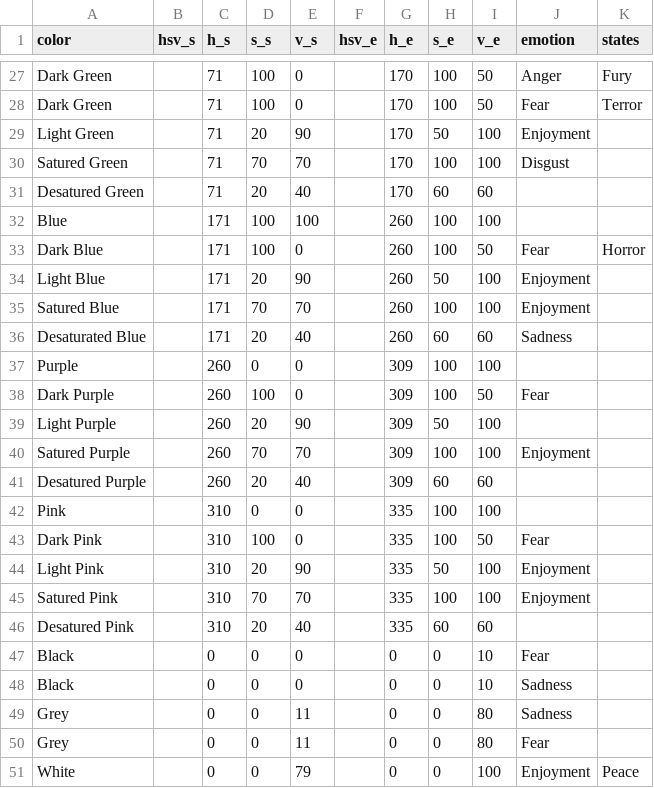
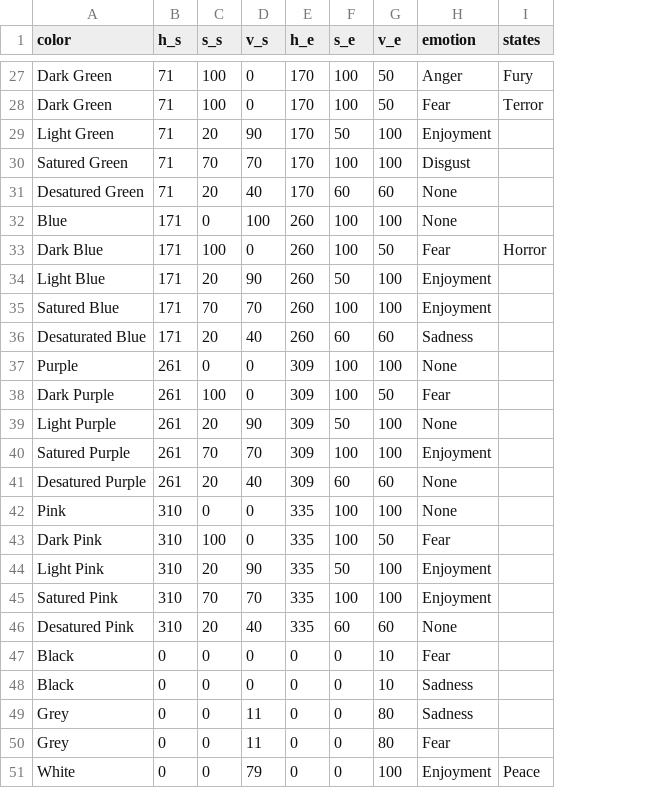
Before and after one commit to airinecarmo/api-emotion-colors-images, a CSV file: color_emotion.csv, drawn as a sheet; only a part is shown, gaps mark what is left out; removed rows and columns are numbered as before the commit, all else as after; the diff covers the shown part only; the diff names each change by its address in the sheet, - before the commit and + after, or states it on an @@ line.

```diff
--- a/color_emotion.csv
+++ b/color_emotion.csv
-column B (hsv_s), empty
-column F (hsv_e), empty
-H31:H32 (emotion): (empty)
+H31:H32 (emotion): None
-C32 (s_s): 100
+C32 (s_s): 0
-B37:B41 (h_s): 260
+B37:B41 (h_s): 261
-H37 (emotion): (empty)
+H37 (emotion): None
-H39 (emotion): (empty)
+H39 (emotion): None
-H41:H42 (emotion): (empty)
+H41:H42 (emotion): None
-H46 (emotion): (empty)
+H46 (emotion): None
```
Also changed, not shown: 12 edited cells elsewhere in this file, 2 other files.
